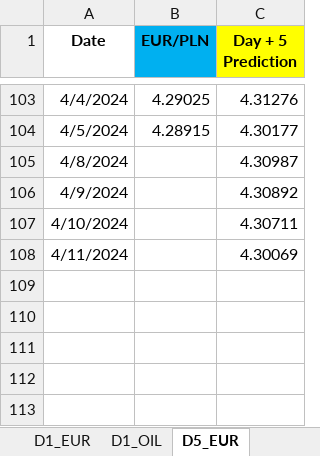
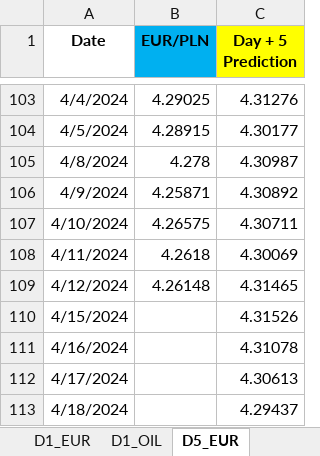
Before and after one commit to Rohit02709/comm10, an Excel workbook: LSTM_mv.xlsx, sheet D5_EUR, drawn as a sheet; only a part is shown, gaps mark what is left out; values as stored, in another font and other column widths than the file's, no borders; the diff names each change by its address in the sheet, - before the commit and + after, or states it on an @@ line.

```diff
--- a/LSTM_mv.xlsx (sheet D5_EUR)
+++ b/LSTM_mv.xlsx (sheet D5_EUR)
-B105 (EUR/PLN): (empty)
+B105 (EUR/PLN): 4.278
-B106 (EUR/PLN): (empty)
+B106 (EUR/PLN): 4.25871
-B107 (EUR/PLN): (empty)
+B107 (EUR/PLN): 4.26575
-B108 (EUR/PLN): (empty)
+B108 (EUR/PLN): 4.2618
+row 109: 4/12/2024 | 4.26148 | 4.31465
+row 110: 4/15/2024 |  | 4.31526
+row 111: 4/16/2024 |  | 4.31078
+row 112: 4/17/2024 |  | 4.30613
+row 113: 4/18/2024 |  | 4.29437
```
Also changed, not shown: sheet D1_USD, sheet D1_EUR.
